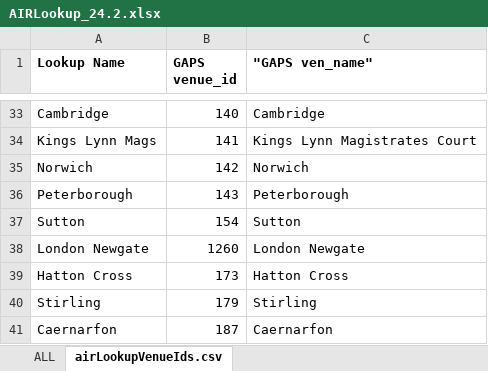
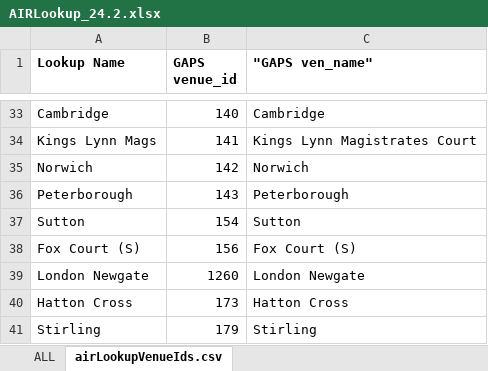
Before and after one commit to hmcts/sscs-common, an Excel workbook: src/main/resources/reference-data/AIRLookup_24.2.xlsx, sheet airLookupVenueIds.csv, drawn as a sheet; only a part is shown, gaps mark what is left out; the shorter side is filled out with more unchanged rows; values as stored, in another font and other column widths than the file's, no borders; the diff names each change by its address in the sheet, - before the commit and + after, or states it on an @@ line.

Commit message:
update airlookup

```diff
--- a/src/main/resources/reference-data/AIRLookup_24.2.xlsx (sheet airLookupVenueIds.csv)
+++ b/src/main/resources/reference-data/AIRLookup_24.2.xlsx (sheet airLookupVenueIds.csv)
+row 38: Fox Court (S) | 156 | Fox Court (S)
```
Also changed, not shown: formulas that keep their value.
